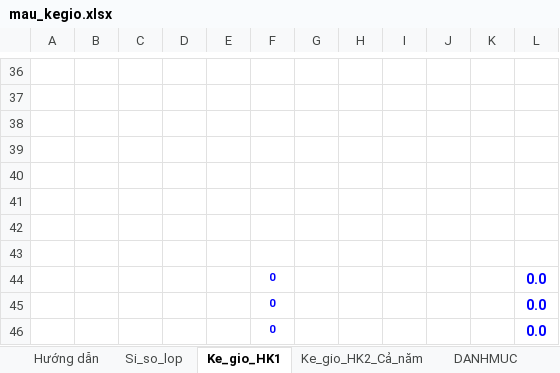
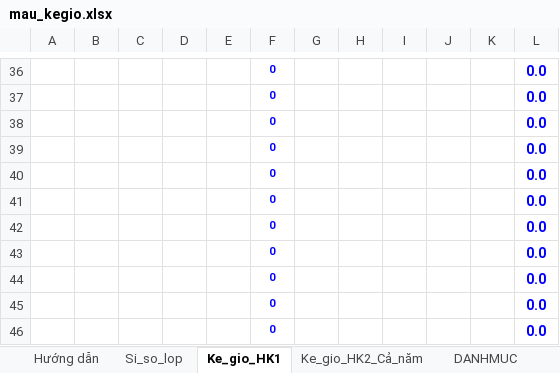
Before and after one commit to VU-SON-HAI01/ke-khai-gio-day-app, an Excel workbook: data_base/mau_kegio.xlsx, sheet Ke_gio_HK1, drawn as a sheet; only a part is shown, gaps mark what is left out; values as stored, in another font and other column widths than the file's, no borders; charts and pictures not drawn; the diff covers the shown part only; the diff names each change by its address in the sheet, - before the commit and + after, or states it on an @@ line.

```diff
--- a/data_base/mau_kegio.xlsx (sheet Ke_gio_HK1)
+++ b/data_base/mau_kegio.xlsx (sheet Ke_gio_HK1)
-row 36: (empty)
+row 36:  |  |  |  |  | 0 |  |  |  |  |  | 0.0
-row 37: (empty)
+row 37:  |  |  |  |  | 0 |  |  |  |  |  | 0.0
-row 38: (empty)
+row 38:  |  |  |  |  | 0 |  |  |  |  |  | 0.0
-row 39: (empty)
+row 39:  |  |  |  |  | 0 |  |  |  |  |  | 0.0
-row 40: (empty)
+row 40:  |  |  |  |  | 0 |  |  |  |  |  | 0.0
-row 41: (empty)
+row 41:  |  |  |  |  | 0 |  |  |  |  |  | 0.0
-row 42: (empty)
+row 42:  |  |  |  |  | 0 |  |  |  |  |  | 0.0
-row 43: (empty)
+row 43:  |  |  |  |  | 0 |  |  |  |  |  | 0.0
```
Also changed, not shown: 56 edited cells and cell formats elsewhere in this sheet, sheet Ke_gio_HK2_Cả_năm.
